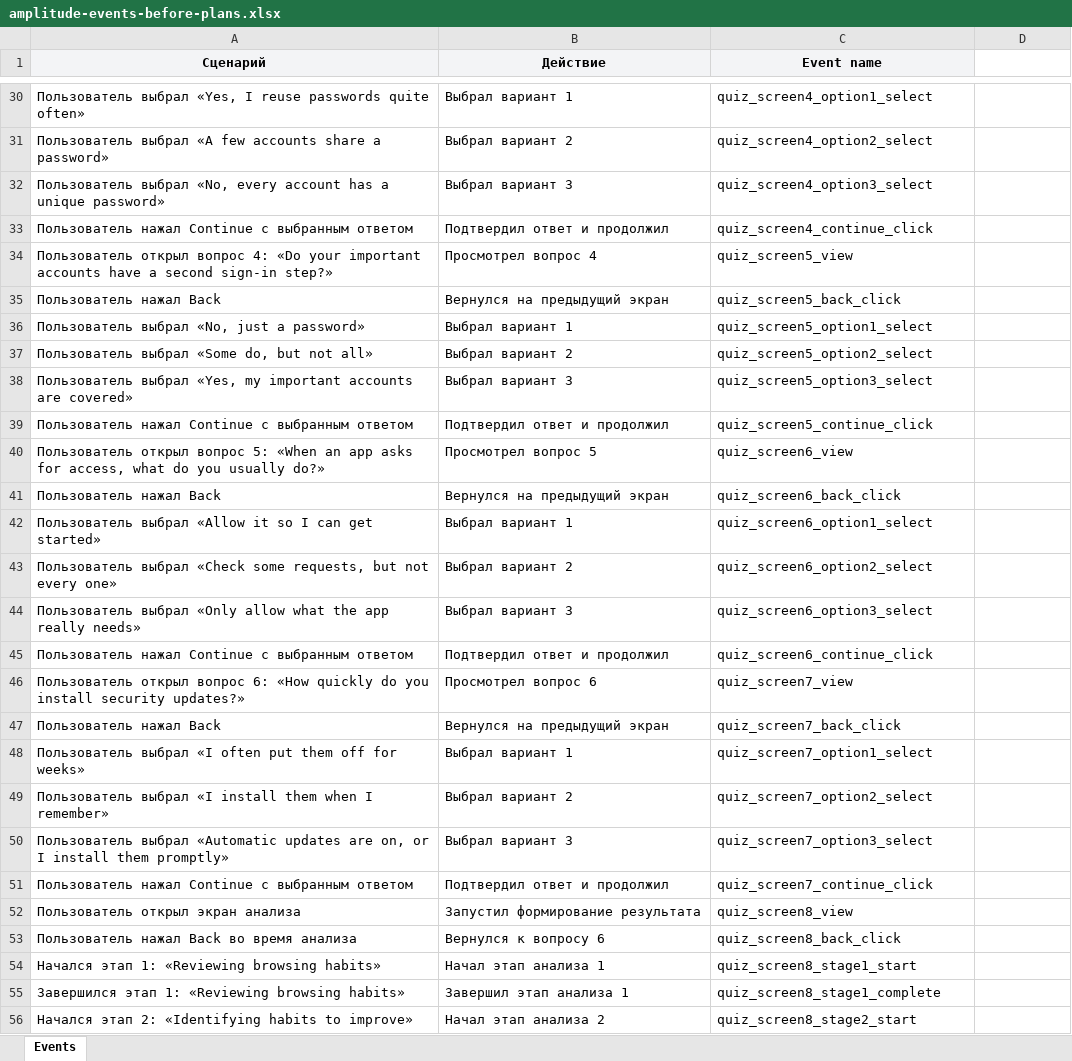
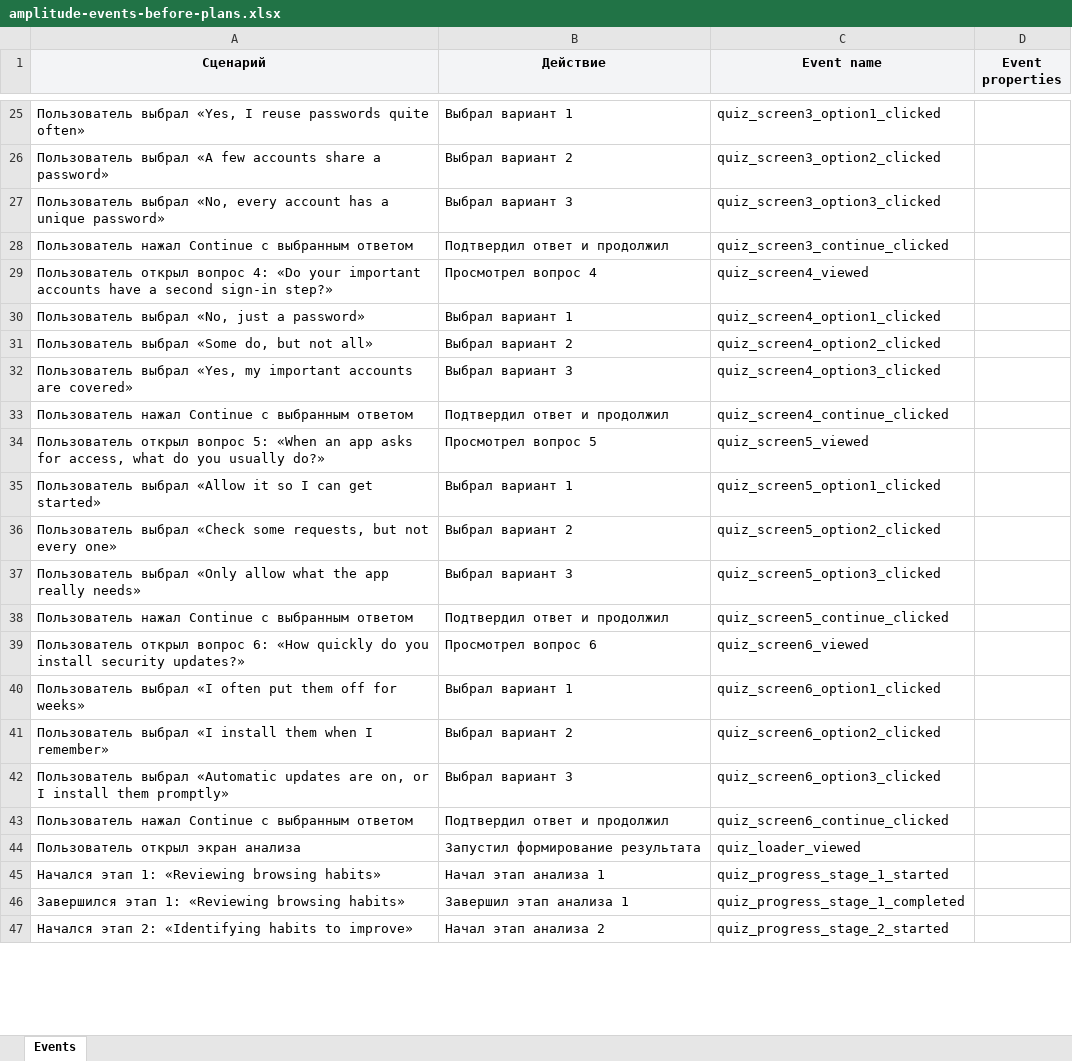
Before and after one commit to Apperol-Landing-Pages/cleango-test, an Excel workbook: outputs/01a10c5b-2880-79b2-abec-f192eb86fa64/amplitude-events-before-plans.xlsx, sheet Events, drawn as a sheet; only a part is shown, gaps mark what is left out; values as stored, in another font and other column widths than the file's, no borders; table styles not drawn; removed rows and columns are numbered as before the commit, all else as after; the diff covers the shown part only; the diff names each change by its address in the sheet, - before the commit and + after, or states it on an @@ line.

Commit message:
Update Amplitude event taxonomy

```diff
--- a/outputs/01a10c5b-2880-79b2-abec-f192eb86fa64/amplitude-events-before-plans.xlsx (sheet Events)
+++ b/outputs/01a10c5b-2880-79b2-abec-f192eb86fa64/amplitude-events-before-plans.xlsx (sheet Events)
-D1: (empty)
+D1: Event properties
-D1 fill: none
+D1 fill: #F3F4F6
-C25 (Event name): quiz_screen4_option1_select
+C25 (Event name): quiz_screen3_option1_clicked
-C26 (Event name): quiz_screen4_option2_select
+C26 (Event name): quiz_screen3_option2_clicked
-C27 (Event name): quiz_screen4_option3_select
+C27 (Event name): quiz_screen3_option3_clicked
-C28 (Event name): quiz_screen4_continue_click
+C28 (Event name): quiz_screen3_continue_clicked
-C29 (Event name): quiz_screen5_view
+C29 (Event name): quiz_screen4_viewed
-row 35: Пользователь нажал Back | Вернулся на предыдущий экран | quiz_screen5_back_click
-C30 (Event name): quiz_screen5_option1_select
+C30 (Event name): quiz_screen4_option1_clicked
-C31 (Event name): quiz_screen5_option2_select
+C31 (Event name): quiz_screen4_option2_clicked
-C32 (Event name): quiz_screen5_option3_select
+C32 (Event name): quiz_screen4_option3_clicked
-C33 (Event name): quiz_screen5_continue_click
+C33 (Event name): quiz_screen4_continue_clicked
-C34 (Event name): quiz_screen6_view
+C34 (Event name): quiz_screen5_viewed
-row 41: Пользователь нажал Back | Вернулся на предыдущий экран | quiz_screen6_back_click
-C35 (Event name): quiz_screen6_option1_select
+C35 (Event name): quiz_screen5_option1_clicked
-C36 (Event name): quiz_screen6_option2_select
+C36 (Event name): quiz_screen5_option2_clicked
-C37 (Event name): quiz_screen6_option3_select
+C37 (Event name): quiz_screen5_option3_clicked
-C38 (Event name): quiz_screen6_continue_click
+C38 (Event name): quiz_screen5_continue_clicked
-C39 (Event name): quiz_screen7_view
+C39 (Event name): quiz_screen6_viewed
-row 47: Пользователь нажал Back | Вернулся на предыдущий экран | quiz_screen7_back_click
-C40 (Event name): quiz_screen7_option1_select
+C40 (Event name): quiz_screen6_option1_clicked
-C41 (Event name): quiz_screen7_option2_select
+C41 (Event name): quiz_screen6_option2_clicked
-C42 (Event name): quiz_screen7_option3_select
+C42 (Event name): quiz_screen6_option3_clicked
-C43 (Event name): quiz_screen7_continue_click
+C43 (Event name): quiz_screen6_continue_clicked
-C44 (Event name): quiz_screen8_view
+C44 (Event name): quiz_loader_viewed
-row 53: Пользователь нажал Back во время анализа | Вернулся к вопросу 6 | quiz_screen8_back_click
-C45 (Event name): quiz_screen8_stage1_start
+C45 (Event name): quiz_progress_stage_1_started
-C46 (Event name): quiz_screen8_stage1_complete
+C46 (Event name): quiz_progress_stage_1_completed
-C47 (Event name): quiz_screen8_stage2_start
+C47 (Event name): quiz_progress_stage_2_started
```
Also changed, not shown: 17 added rows, 10 removed rows and 37 edited cells elsewhere in this sheet, 26 other files.
